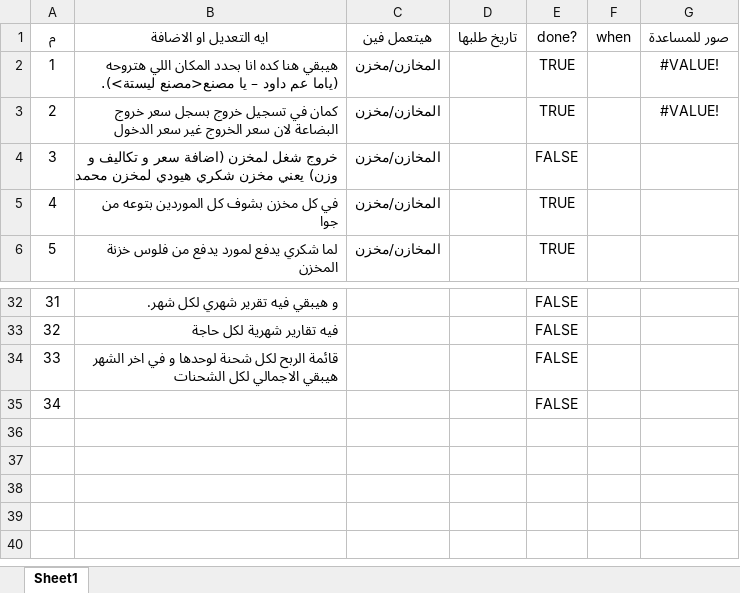
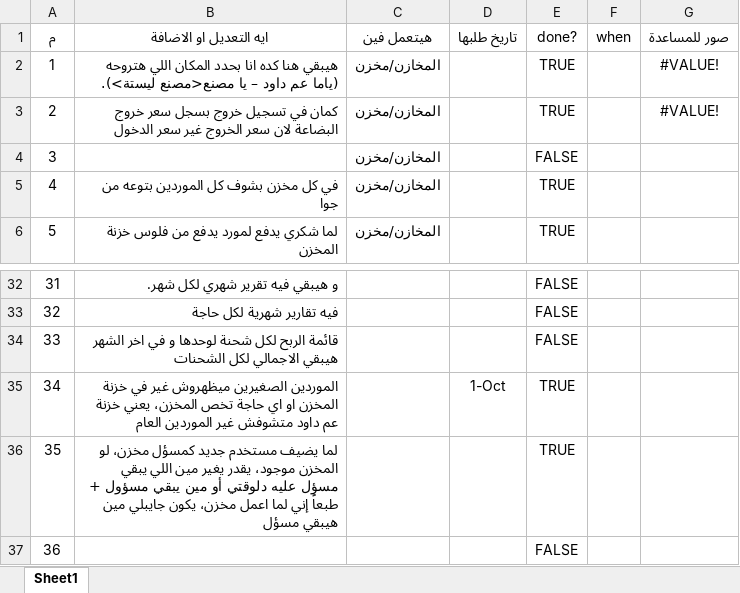
Before and after one commit to 0x93i/DawoudERP, an Excel workbook: برنامج_عم_داود.xlsx, sheet Sheet1, drawn as a sheet; only a part is shown, gaps mark what is left out; values as stored, in another font and other column widths than the file's, no borders; table styles not drawn; addresses are those after the commit; the diff names each change by its address in the sheet, - before the commit and + after, or states it on an @@ line.

```diff
--- a/برنامج_عم_داود.xlsx (sheet Sheet1)
+++ b/برنامج_عم_داود.xlsx (sheet Sheet1)
-B4 (ايه التعديل او الاضافة): خروج شغل لمخزن (اضافة سعر و تكاليف و وزن) يعني مخزن شكري هيودي لمخزن محمد
+B4 (ايه التعديل او الاضافة): (empty)
+row 35: 34 | الموردين الصغيرين ميظهروش غير في خزنة المخزن او اي حاجة تخص المخزن، يعني خزنة عم داود متشوفش غير الموردين العام |  | 1-Oct | TRUE
+row 36: 35 | لما يضيف مستخدم جديد كمسؤل مخزن، لو المخزن موجود، يقدر يغير مين اللي يبقي مسؤل عليه دلوقتي أو مين يبقي مسؤول + طبعاً إني لما اعمل مخزن، يكون جايبلي مين هيبقي مسؤل |  |  | TRUE
@@ column A (م) renumbered from row 37 down @@
```
Also changed, not shown: 2 other files.
